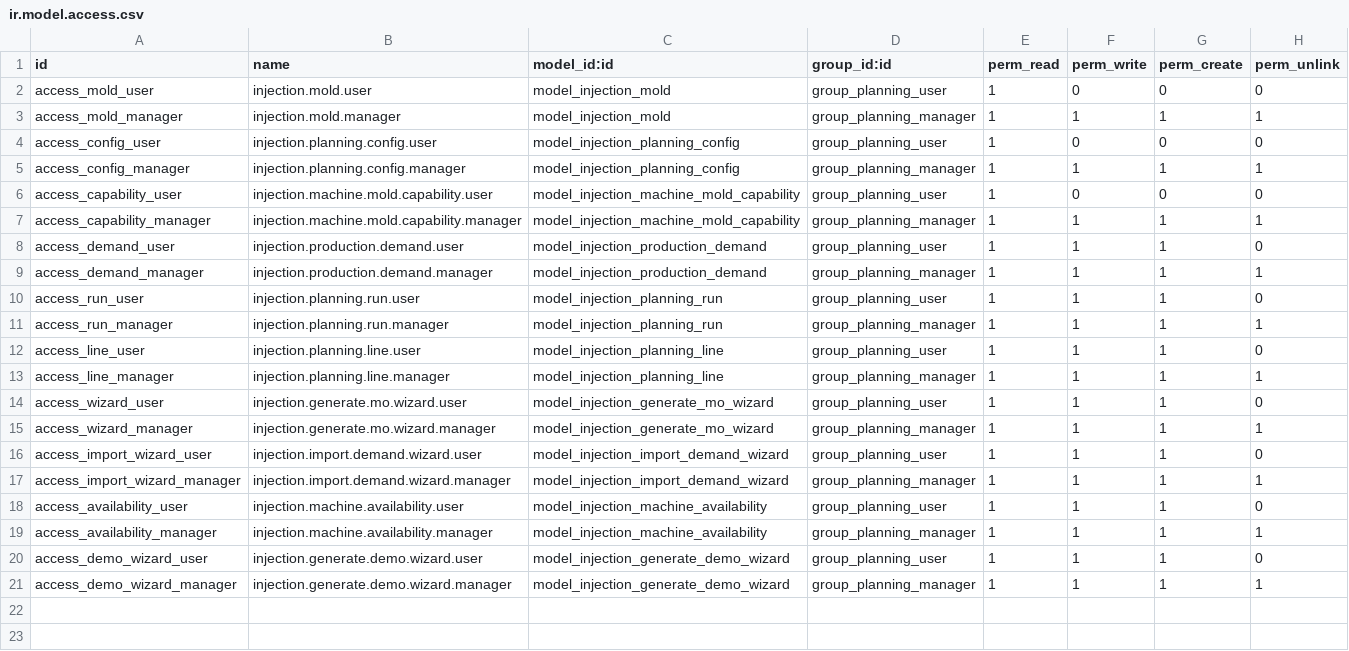
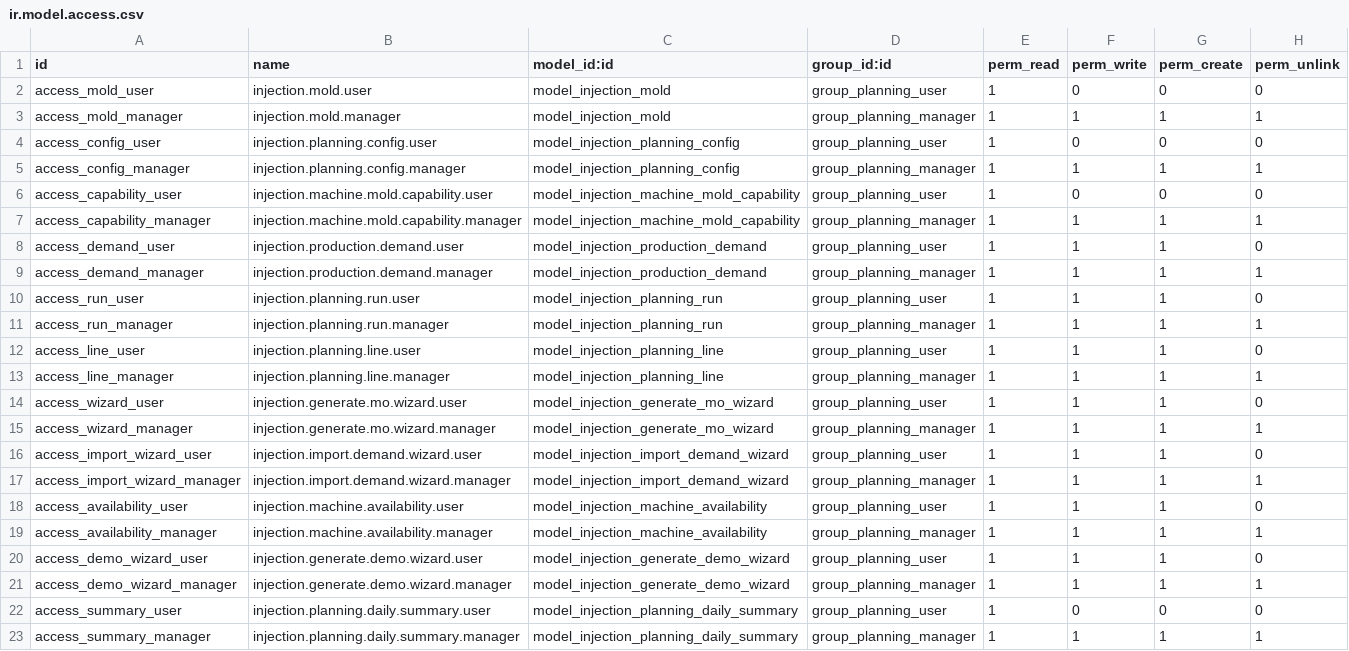
Before and after one commit to wilcoco/odoo, a CSV file: addons_custom/injection_planning/security/ir.model.access.csv, drawn as a sheet; the diff names each change by its address in the sheet, - before the commit and + after, or states it on an @@ line.

```diff
--- a/addons_custom/injection_planning/security/ir.model.access.csv
+++ b/addons_custom/injection_planning/security/ir.model.access.csv
+row 22: access_summary_user | injection.planning.daily.summary.user | model_injection_planning_daily_summary | group_planning_user | 1 | 0 | 0 | 0
+row 23: access_summary_manager | injection.planning.daily.summary.manager | model_injection_planning_daily_summary | group_planning_manager | 1 | 1 | 1 | 1
```
Also changed, not shown: 7 other files.
